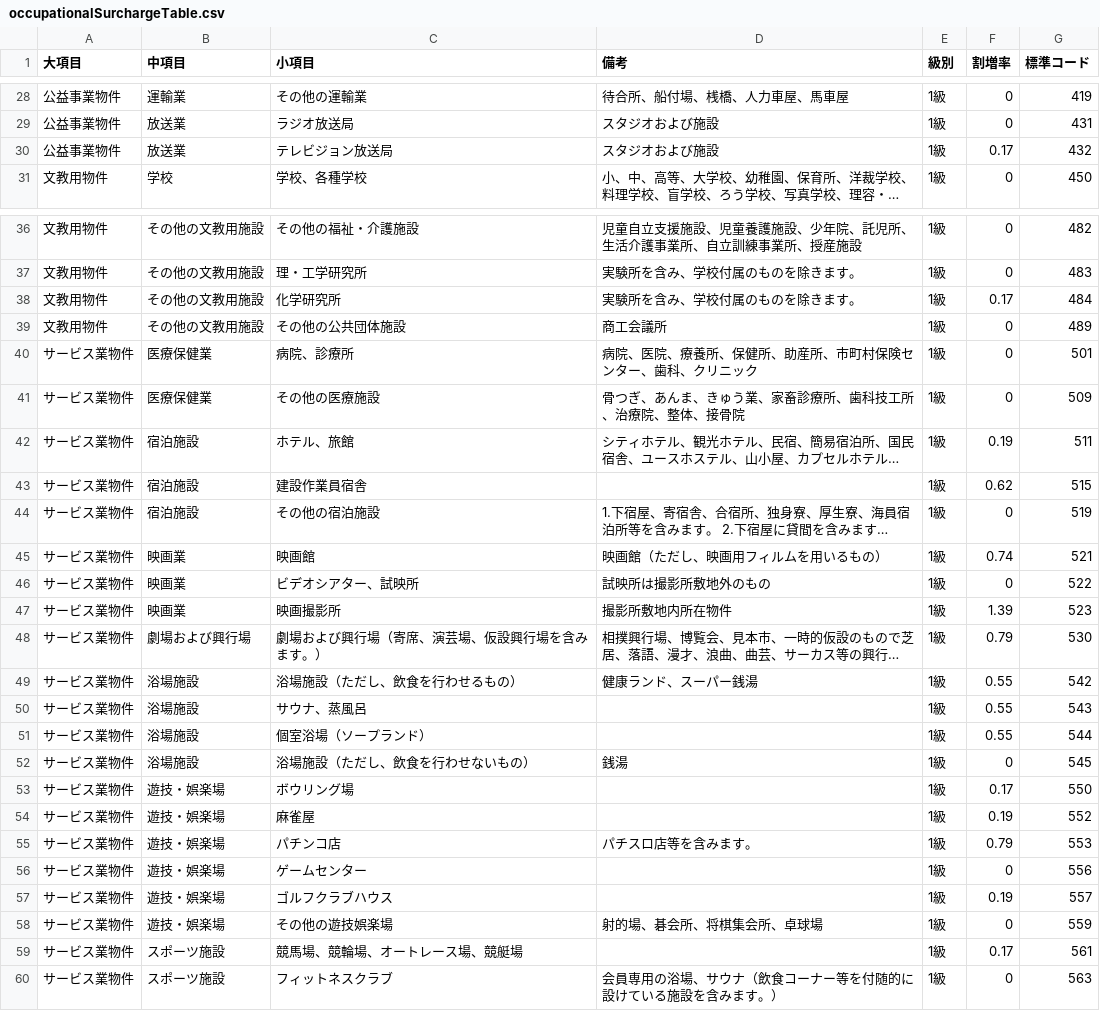
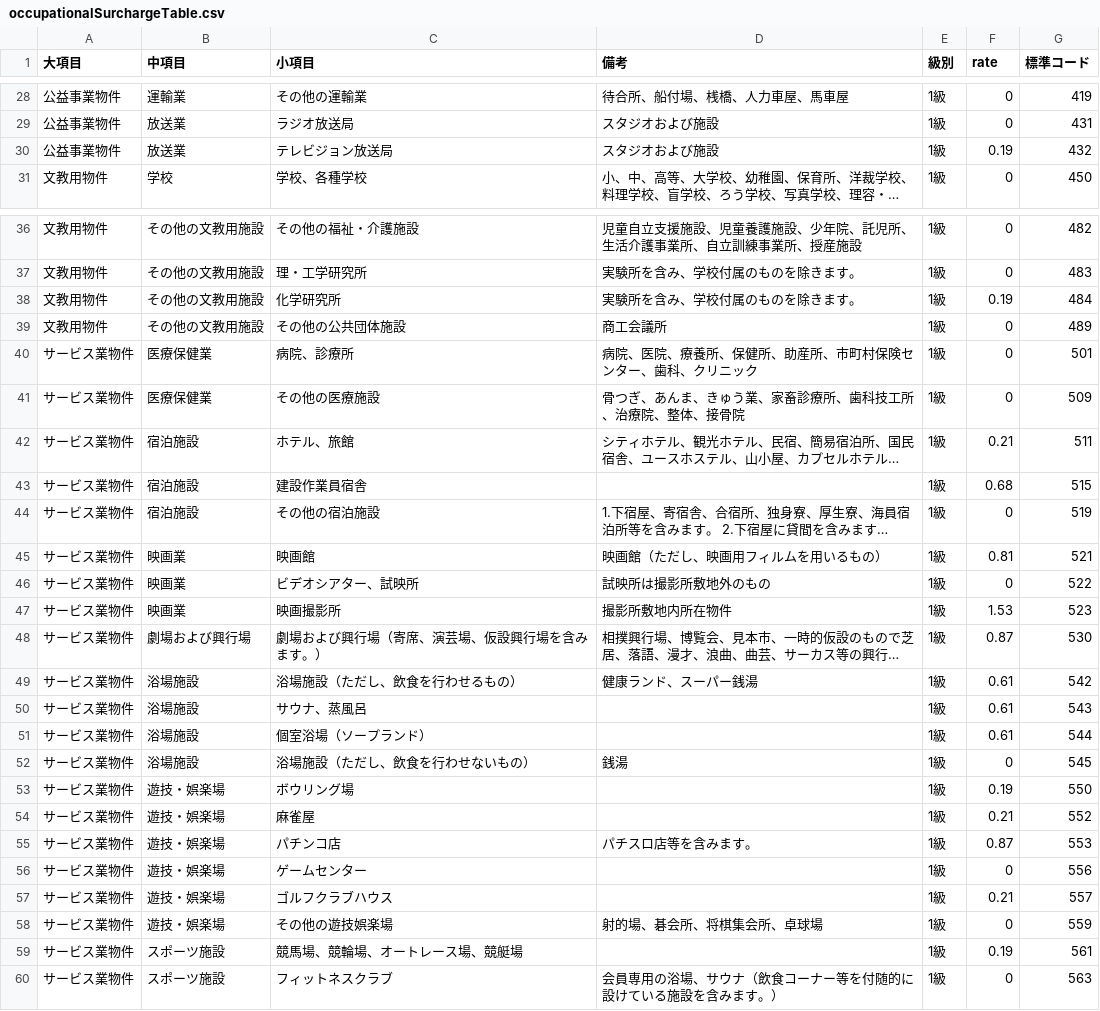
Before and after one commit to yokoyama-eruful/mitumo, a CSV file: storage/app/surchargeTable/occupationalSurchargeTable.csv, drawn as a sheet; only a part is shown, gaps mark what is left out; long unchanged cells end in …; the diff covers the shown part only; the diff names each change by its address in the sheet, - before the commit and + after, or states it on an @@ line.

```diff
--- a/storage/app/surchargeTable/occupationalSurchargeTable.csv
+++ b/storage/app/surchargeTable/occupationalSurchargeTable.csv
-F1: 割増率
+F1: rate
-F30 (rate): 0.17
+F30 (rate): 0.19
-F38 (rate): 0.17
+F38 (rate): 0.19
-F42 (rate): 0.19
+F42 (rate): 0.21
-F43 (rate): 0.62
+F43 (rate): 0.68
-F45 (rate): 0.74
+F45 (rate): 0.81
-F47 (rate): 1.39
+F47 (rate): 1.53
-F48 (rate): 0.79
+F48 (rate): 0.87
-F49:F51 (rate): 0.55
+F49:F51 (rate): 0.61
-F53 (rate): 0.17
+F53 (rate): 0.19
-F54 (rate): 0.19
+F54 (rate): 0.21
-F55 (rate): 0.79
+F55 (rate): 0.87
-F57 (rate): 0.19
+F57 (rate): 0.21
-F59 (rate): 0.17
+F59 (rate): 0.19
```
Also changed, not shown: 85 edited cells elsewhere in this file, storage/app/surchargeTable/workSurchargeTable.csv.
